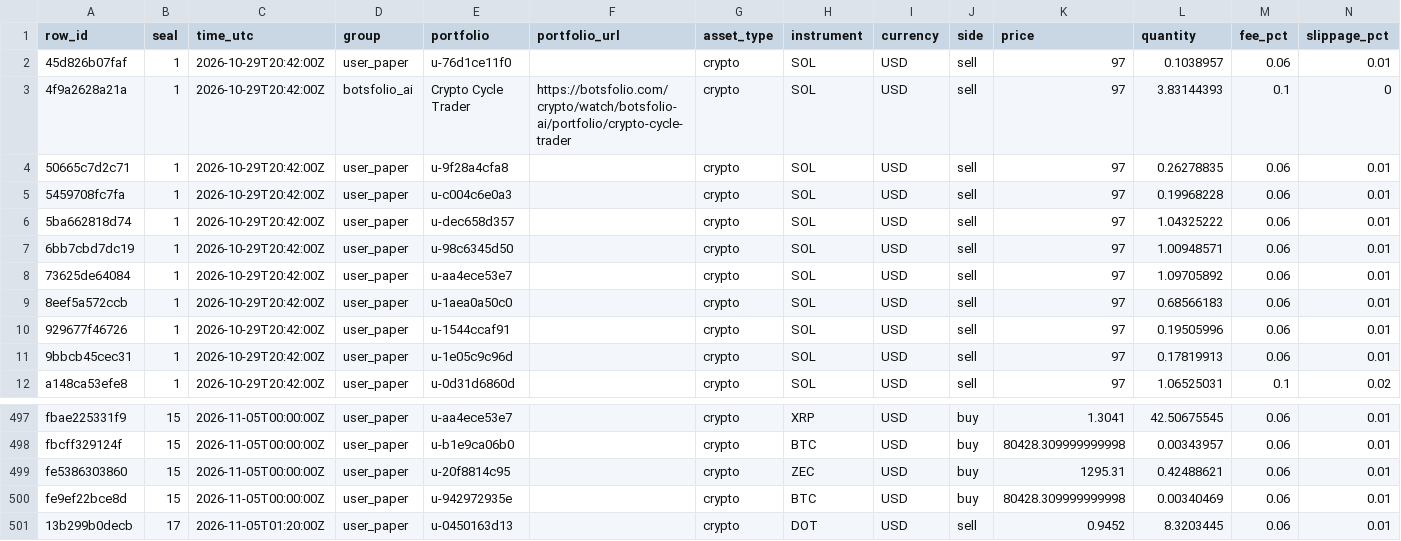
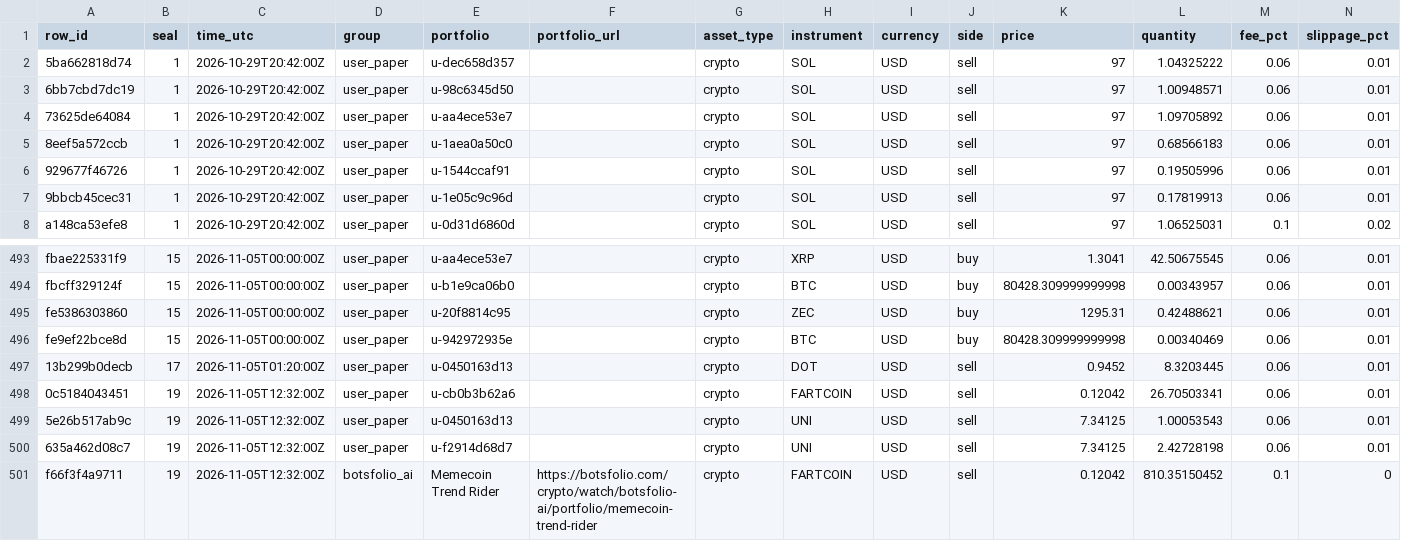
Before and after one commit to Botsfolio/trading-records, a CSV file: paper/latest.csv, drawn as a sheet; only a part is shown, gaps mark what is left out; removed rows and columns are numbered as before the commit, all else as after; rows hold the shown columns only; the diff names each change by its address in the sheet, - before the commit and + after, or states it on an @@ line.

Commit message:
Seal 000019

```diff
--- a/paper/latest.csv
+++ b/paper/latest.csv
-row 2: 45d826b07faf | 1 | 2026-10-29T20:42:00Z | user_paper | u-76d1ce11f0 |  | crypto | SOL | USD | sell | 97 | 0.1038957 | 0.06 | 0.01
-row 3: 4f9a2628a21a | 1 | 2026-10-29T20:42:00Z | botsfolio_ai | Crypto Cycle Trader | https://botsfolio.com/crypto/watch/botsfolio-ai/portfolio/crypto-cycle-trader | crypto | SOL | USD | sell | 97 | 3.83144393 | 0.1 | 0
-row 4: 50665c7d2c71 | 1 | 2026-10-29T20:42:00Z | user_paper | u-9f28a4cfa8 |  | crypto | SOL | USD | sell | 97 | 0.26278835 | 0.06 | 0.01
-row 5: 5459708fc7fa | 1 | 2026-10-29T20:42:00Z | user_paper | u-c004c6e0a3 |  | crypto | SOL | USD | sell | 97 | 0.19968228 | 0.06 | 0.01
+row 498: 0c5184043451 | 19 | 2026-11-05T12:32:00Z | user_paper | u-cb0b3b62a6 |  | crypto | FARTCOIN | USD | sell | 0.12042 | 26.70503341 | 0.06 | 0.01
+row 499: 5e26b517ab9c | 19 | 2026-11-05T12:32:00Z | user_paper | u-0450163d13 |  | crypto | UNI | USD | sell | 7.34125 | 1.00053543 | 0.06 | 0.01
+row 500: 635a462d08c7 | 19 | 2026-11-05T12:32:00Z | user_paper | u-f2914d68d7 |  | crypto | UNI | USD | sell | 7.34125 | 2.42728198 | 0.06 | 0.01
+row 501: f66f3f4a9711 | 19 | 2026-11-05T12:32:00Z | botsfolio_ai | Memecoin Trend Rider | https://botsfolio.com/crypto/watch/botsfolio-ai/portfolio/memecoin-trend-rider | crypto | FARTCOIN | USD | sell | 0.12042 | 810.35150452 | 0.1 | 0
```
Also changed, not shown: 7 other files.
